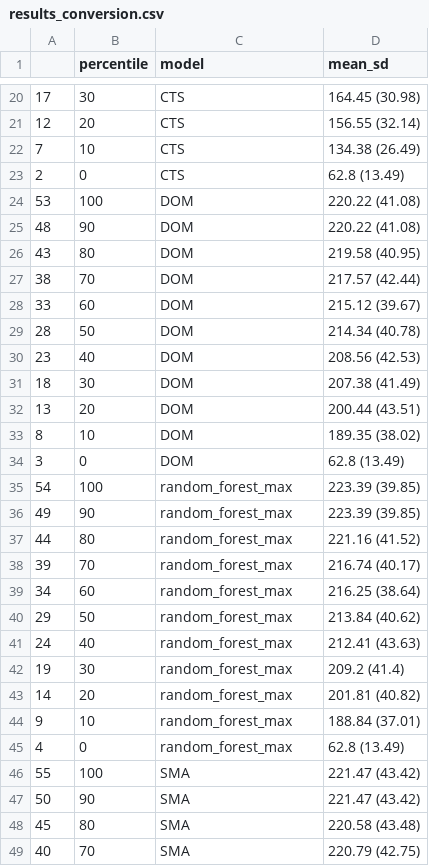
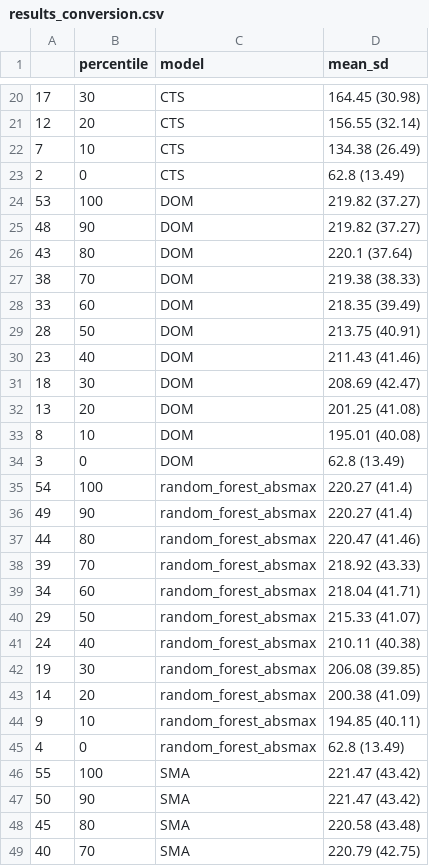
Before and after one commit to Matthias2193/APA, a CSV file: ResultGraphs/Spend/results_conversion.csv, drawn as a sheet; only a part is shown, gaps mark what is left out.

```diff
--- a/ResultGraphs/Spend/results_conversion.csv
+++ b/ResultGraphs/Spend/results_conversion.csv
@@ -23,24 +23,24 @@
 "2",0,"CTS","62.8 (13.49)"
-"53",100,"DOM","220.22 (41.08)"
-"48",90,"DOM","220.22 (41.08)"
-"43",80,"DOM","219.58 (40.95)"
-"38",70,"DOM","217.57 (42.44)"
-"33",60,"DOM","215.12 (39.67)"
-"28",50,"DOM","214.34 (40.78)"
-"23",40,"DOM","208.56 (42.53)"
-"18",30,"DOM","207.38 (41.49)"
-"13",20,"DOM","200.44 (43.51)"
-"8",10,"DOM","189.35 (38.02)"
+"53",100,"DOM","219.82 (37.27)"
+"48",90,"DOM","219.82 (37.27)"
+"43",80,"DOM","220.1 (37.64)"
+"38",70,"DOM","219.38 (38.33)"
+"33",60,"DOM","218.35 (39.49)"
+"28",50,"DOM","213.75 (40.91)"
+"23",40,"DOM","211.43 (41.46)"
+"18",30,"DOM","208.69 (42.47)"
+"13",20,"DOM","201.25 (41.08)"
+"8",10,"DOM","195.01 (40.08)"
 "3",0,"DOM","62.8 (13.49)"
-"54",100,"random_forest_max","223.39 (39.85)"
-"49",90,"random_forest_max","223.39 (39.85)"
-"44",80,"random_forest_max","221.16 (41.52)"
-"39",70,"random_forest_max","216.74 (40.17)"
-"34",60,"random_forest_max","216.25 (38.64)"
-"29",50,"random_forest_max","213.84 (40.62)"
-"24",40,"random_forest_max","212.41 (43.63)"
-"19",30,"random_forest_max","209.2 (41.4)"
-"14",20,"random_forest_max","201.81 (40.82)"
-"9",10,"random_forest_max","188.84 (37.01)"
-"4",0,"random_forest_max","62.8 (13.49)"
+"54",100,"random_forest_absmax","220.27 (41.4)"
+"49",90,"random_forest_absmax","220.27 (41.4)"
+"44",80,"random_forest_absmax","220.47 (41.46)"
+"39",70,"random_forest_absmax","218.92 (43.33)"
+"34",60,"random_forest_absmax","218.04 (41.71)"
+"29",50,"random_forest_absmax","215.33 (41.07)"
+"24",40,"random_forest_absmax","210.11 (40.38)"
+"19",30,"random_forest_absmax","206.08 (39.85)"
+"14",20,"random_forest_absmax","200.38 (41.09)"
+"9",10,"random_forest_absmax","194.85 (40.11)"
+"4",0,"random_forest_absmax","62.8 (13.49)"
 "55",100,"SMA","221.47 (43.42)"
```
Also changed, not shown: ResultGraphs/Spend/qini_conversion.csv, 5 other files.
